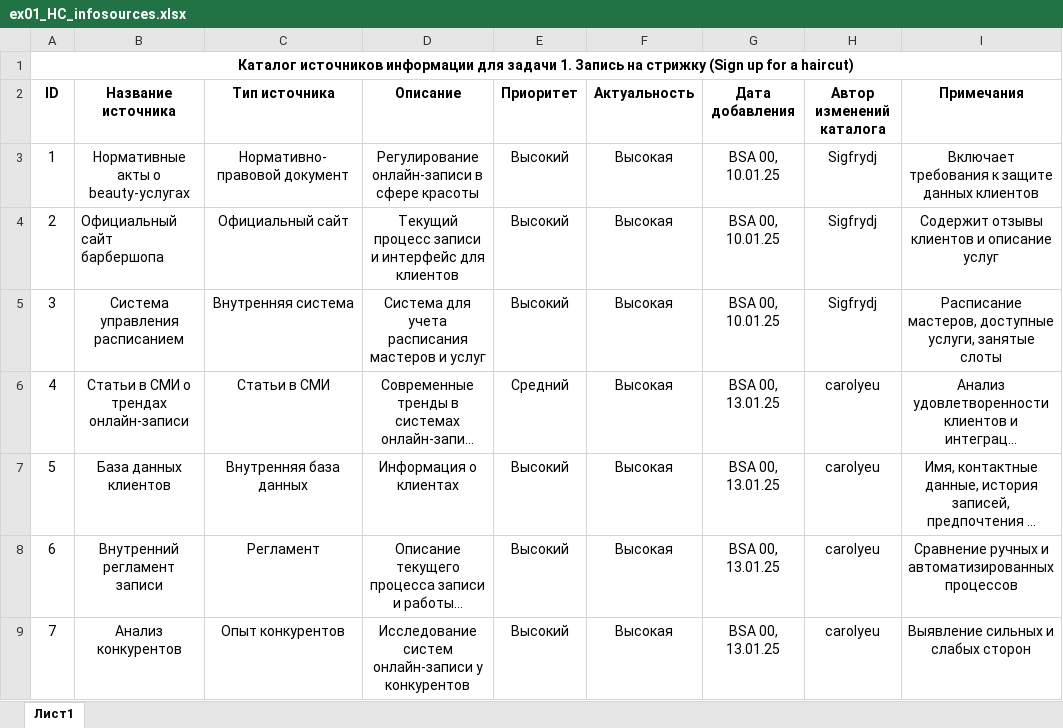
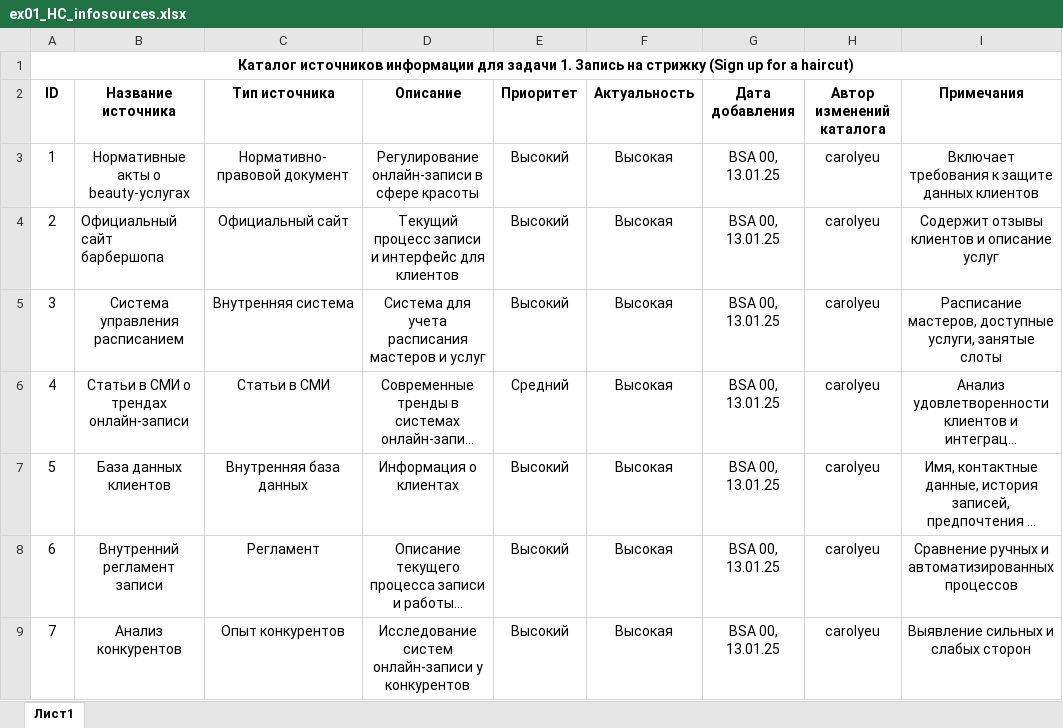
Before and after one commit to 000x01/Solo-Leveling-21, an Excel workbook: BSA-I/01-BSA-Decomposition/src/HC/ex01_HC_infosources.xlsx, sheet Лист1, drawn as a sheet; only a part is shown; long unchanged cells end in …; values as stored, in another font and other column widths than the file's, no borders; the diff names each change by its address in the sheet, - before the commit and + after, or states it on an @@ line.

Commit message:
Steve-1: Fix files BSA-Decomposition

```diff
--- a/BSA-I/01-BSA-Decomposition/src/HC/ex01_HC_infosources.xlsx (sheet Лист1)
+++ b/BSA-I/01-BSA-Decomposition/src/HC/ex01_HC_infosources.xlsx (sheet Лист1)
-G3:G5 (Дата добавления): BSA 00, 10.01.25
+G3:G5 (Дата добавления): BSA 00, 13.01.25
-H3:H5 (Автор изменений каталога): Sigfrydj
+H3:H5 (Автор изменений каталога): carolyeu
```
Also changed, not shown: BSA-I/01-BSA-Decomposition/src/HC/ex02_HC_glossary.xlsx, 1 other file.
